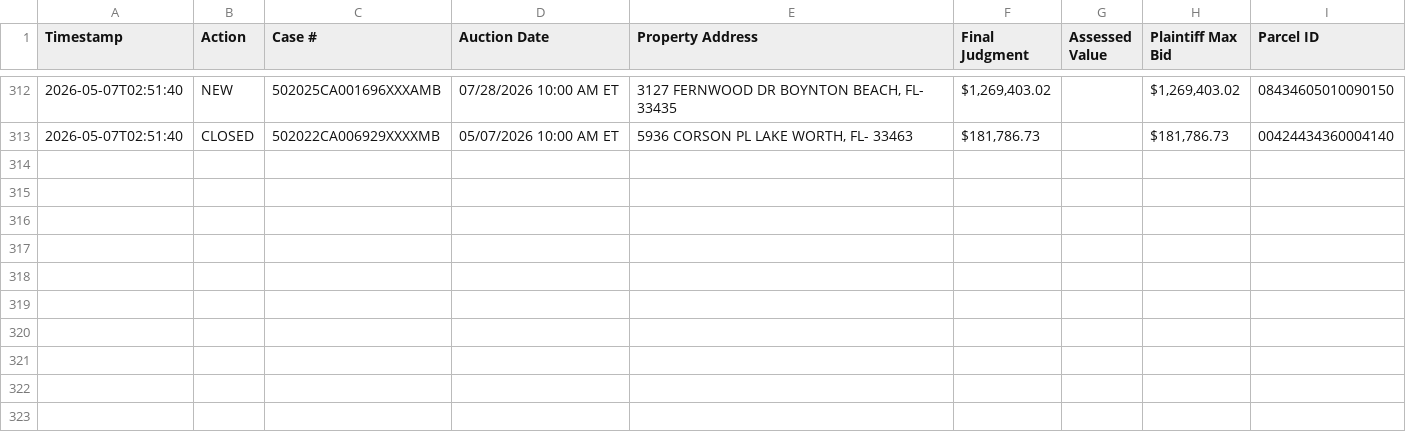
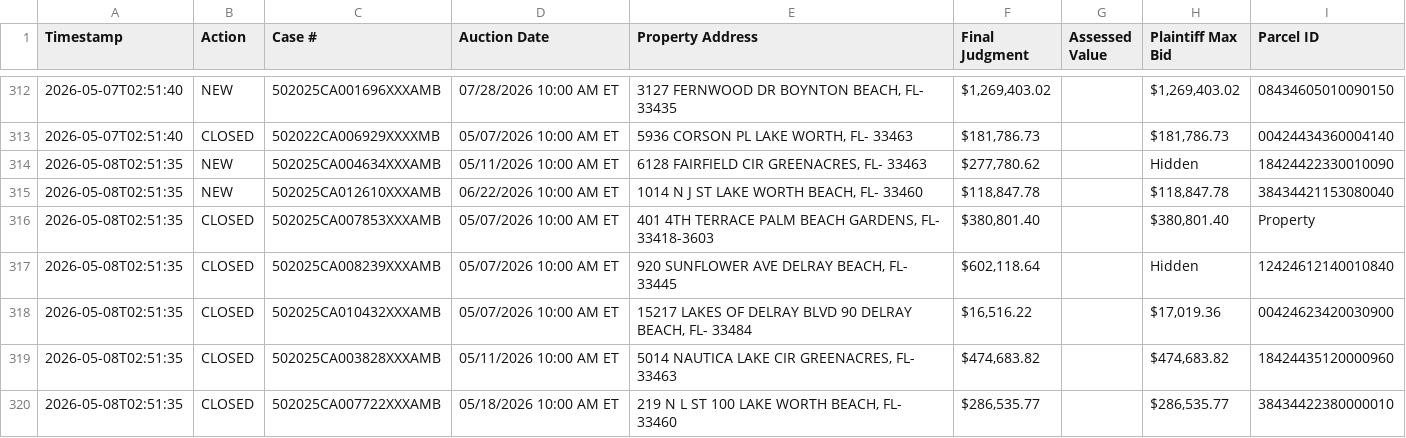
Before and after one commit to figlesias7/realforeclose-palmbeach, a CSV file: data/event_log.csv, drawn as a sheet; only a part is shown, gaps mark what is left out.

```diff
--- a/data/event_log.csv
+++ b/data/event_log.csv
@@ -313 +313,8 @@ Timestamp,Action,Case #,Auction Date,Property Address,Final Judgment,Assessed Va
 2026-05-07T02:51:40,CLOSED,502022CA006929XXXXMB,05/07/2026 10:00 AM ET,"5936 CORSON PL LAKE WORTH, FL- 33463","$181,786.73",,"$181,786.73",00424434360004140
+2026-05-08T02:51:35,NEW,502025CA004634XXXAMB,05/11/2026 10:00 AM ET,"6128 FAIRFIELD CIR GREENACRES, FL- 33463","$277,780.62",,Hidden,18424422330010090
+2026-05-08T02:51:35,NEW,502025CA012610XXXAMB,06/22/2026 10:00 AM ET,"1014 N J ST LAKE WORTH BEACH, FL- 33460","$118,847.78",,"$118,847.78",38434421153080040
+2026-05-08T02:51:35,CLOSED,502025CA007853XXXAMB,05/07/2026 10:00 AM ET,"401 4TH TERRACE PALM BEACH GARDENS, FL- 33418-3603","$380,801.40",,"$380,801.40",Property
+2026-05-08T02:51:35,CLOSED,502025CA008239XXXAMB,05/07/2026 10:00 AM ET,"920 SUNFLOWER AVE DELRAY BEACH, FL- 33445","$602,118.64",,Hidden,12424612140010840
+2026-05-08T02:51:35,CLOSED,502025CA010432XXXAMB,05/07/2026 10:00 AM ET,"15217 LAKES OF DELRAY BLVD 90 DELRAY BEACH, FL- 33484","$16,516.22",,"$17,019.36",00424623420030900
+2026-05-08T02:51:35,CLOSED,502025CA003828XXXAMB,05/11/2026 10:00 AM ET,"5014 NAUTICA LAKE CIR GREENACRES, FL- 33463","$474,683.82",,"$474,683.82",18424435120000960
+2026-05-08T02:51:35,CLOSED,502025CA007722XXXAMB,05/18/2026 10:00 AM ET,"219 N L ST 100 LAKE WORTH BEACH, FL- 33460","$286,535.77",,"$286,535.77",38434422380000010
```
Also changed, not shown: data/all_seen.csv, 3 other files.
